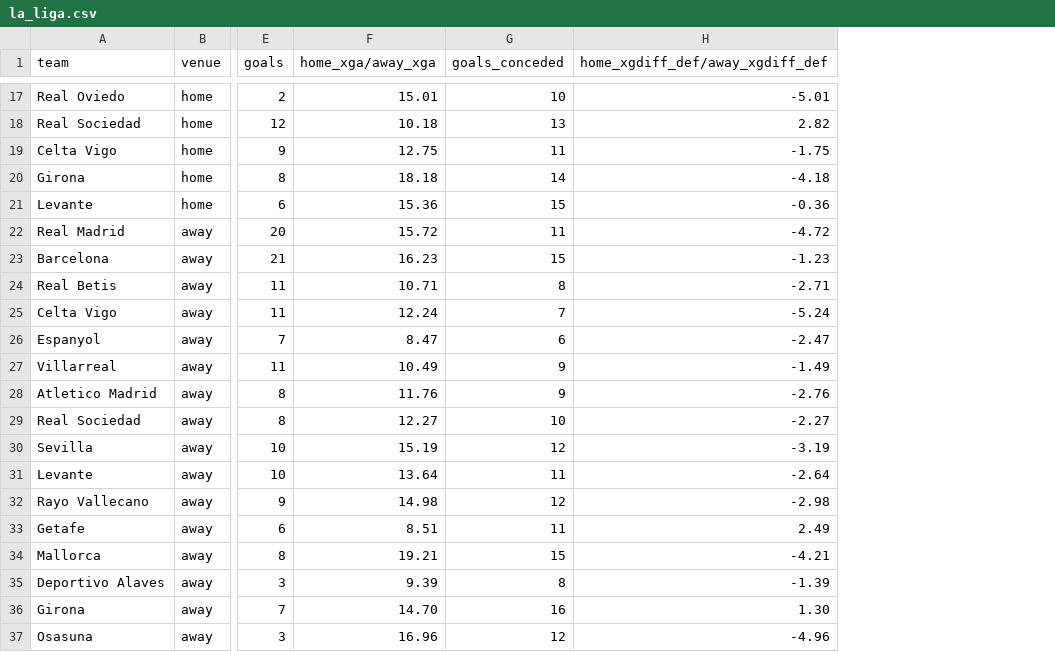
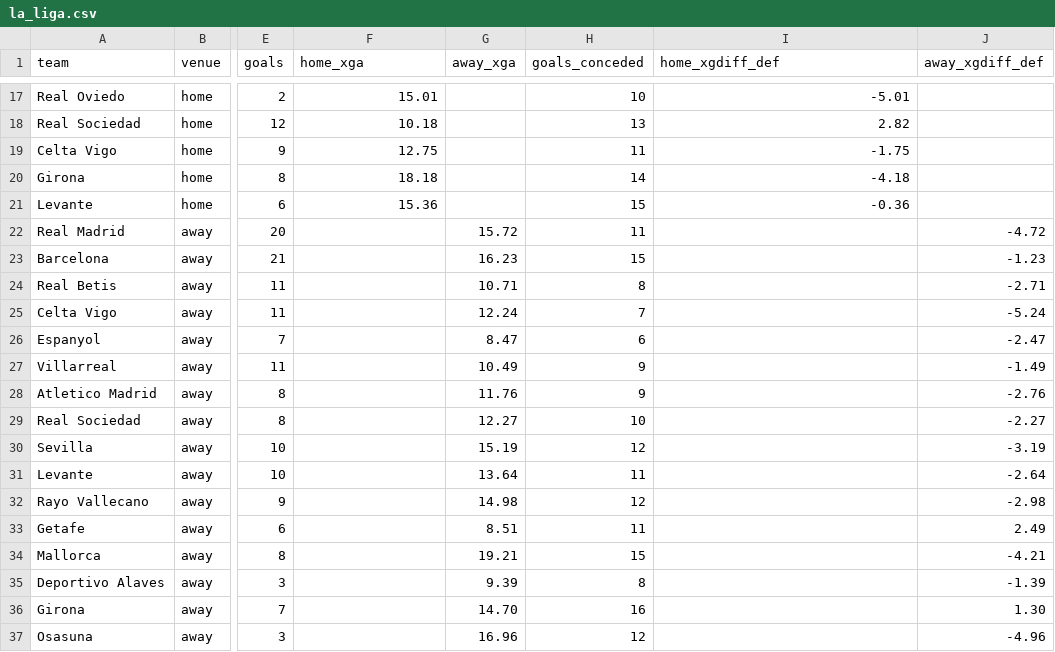
Before and after one commit to profdue/Brutball, a CSV file: leagues/la_liga.csv, drawn as a sheet; only a part is shown, gaps mark what is left out; addresses are those after the commit; the diff covers the shown part only; the diff names each change by its address in the sheet, - before the commit and + after, or states it on an @@ line.

Commit message:
Update la_liga.csv

```diff
--- a/leagues/la_liga.csv
+++ b/leagues/la_liga.csv
+column G (away_xga), rows 22-37: 15.72 | 16.23 | 10.71 | 12.24 | 8.47 | 10.49 | 11.76 | 12.27 | 15.19 | 13.64 | 14.98 | 8.51 | 19.21 | 9.39 | 14.70 | 16.96
+column J (away_xgdiff_def), rows 22-37: -4.72 | -1.23 | -2.71 | -5.24 | -2.47 | -1.49 | -2.76 | -2.27 | -3.19 | -2.64 | -2.98 | 2.49 | -4.21 | -1.39 | 1.30 | -4.96
-F1: home_xga/away_xga
+F1: home_xga
-I1: home_xgdiff_def/away_xgdiff_def
+I1: home_xgdiff_def
-F22 (home_xga): 15.72
+F22 (home_xga): (empty)
-I22 (home_xgdiff_def): -4.72
+I22 (home_xgdiff_def): (empty)
-F23 (home_xga): 16.23
+F23 (home_xga): (empty)
-I23 (home_xgdiff_def): -1.23
+I23 (home_xgdiff_def): (empty)
-F24 (home_xga): 10.71
+F24 (home_xga): (empty)
-I24 (home_xgdiff_def): -2.71
+I24 (home_xgdiff_def): (empty)
-F25 (home_xga): 12.24
+F25 (home_xga): (empty)
-I25 (home_xgdiff_def): -5.24
+I25 (home_xgdiff_def): (empty)
-F26 (home_xga): 8.47
+F26 (home_xga): (empty)
-I26 (home_xgdiff_def): -2.47
+I26 (home_xgdiff_def): (empty)
-F27 (home_xga): 10.49
+F27 (home_xga): (empty)
-I27 (home_xgdiff_def): -1.49
+I27 (home_xgdiff_def): (empty)
-F28 (home_xga): 11.76
+F28 (home_xga): (empty)
-I28 (home_xgdiff_def): -2.76
+I28 (home_xgdiff_def): (empty)
-F29 (home_xga): 12.27
+F29 (home_xga): (empty)
-I29 (home_xgdiff_def): -2.27
+I29 (home_xgdiff_def): (empty)
-F30 (home_xga): 15.19
+F30 (home_xga): (empty)
-I30 (home_xgdiff_def): -3.19
+I30 (home_xgdiff_def): (empty)
-F31 (home_xga): 13.64
+F31 (home_xga): (empty)
-I31 (home_xgdiff_def): -2.64
+I31 (home_xgdiff_def): (empty)
-F32 (home_xga): 14.98
+F32 (home_xga): (empty)
-I32 (home_xgdiff_def): -2.98
+I32 (home_xgdiff_def): (empty)
-F33 (home_xga): 8.51
+F33 (home_xga): (empty)
-I33 (home_xgdiff_def): 2.49
+I33 (home_xgdiff_def): (empty)
-F34 (home_xga): 19.21
+F34 (home_xga): (empty)
-I34 (home_xgdiff_def): -4.21
+I34 (home_xgdiff_def): (empty)
-F35 (home_xga): 9.39
+F35 (home_xga): (empty)
-I35 (home_xgdiff_def): -1.39
+I35 (home_xgdiff_def): (empty)
-F36 (home_xga): 14.70
+F36 (home_xga): (empty)
-I36 (home_xgdiff_def): 1.30
+I36 (home_xgdiff_def): (empty)
-F37 (home_xga): 16.96
+F37 (home_xga): (empty)
-I37 (home_xgdiff_def): -4.96
+I37 (home_xgdiff_def): (empty)
```
Also changed, not shown: 8 edited cells elsewhere in this file.
